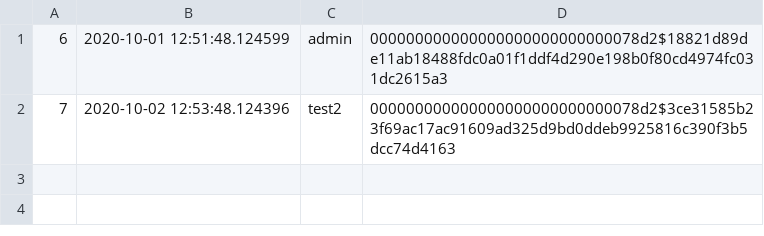
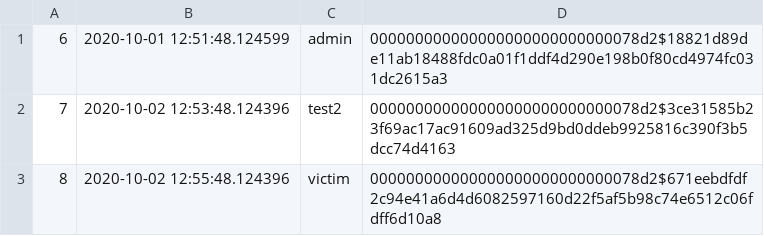
Before and after one commit to NYUAppSec/appsec_hw2, a CSV file: users.csv, drawn as a sheet.

Commit message:
Added victim user to avoid registration for XSRF attack testcase

```diff
--- a/users.csv
+++ b/users.csv
@@ -2 +2,2 @@
 7,"2020-10-02 12:53:48.124396",test2,000000000000000000000000000078d2$3ce31585b23f69ac17ac91609ad325d9bd0ddeb9925816c390f3b5dcc74d4163
+8,"2020-10-02 12:55:48.124396",victim,000000000000000000000000000078d2$671eebdfdf2c94e41a6d4d6082597160d22f5af5b98c74e6512c06fdff6d10a8
```
